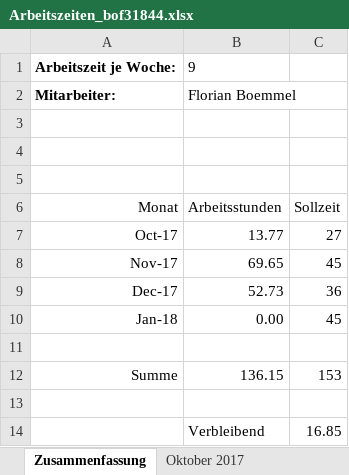
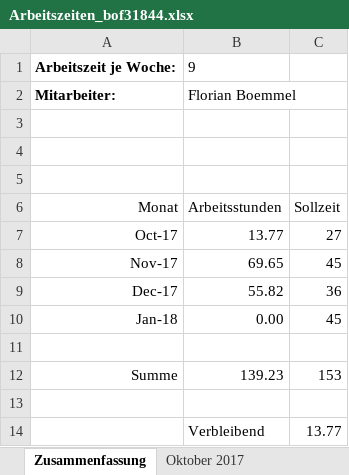
Before and after one commit to scd42636/DT_WS1718_02_StarCar, an Excel workbook: dokumentation/arbeitszeiten/Arbeitszeiten_bof31844.xlsx, sheet Zusammenfassung, drawn as a sheet; values as stored, in another font and other column widths than the file's, no borders; the diff names each change by its address in the sheet, - before the commit and + after, or states it on an @@ line.

```diff
--- a/dokumentation/arbeitszeiten/Arbeitszeiten_bof31844.xlsx (sheet Zusammenfassung)
+++ b/dokumentation/arbeitszeiten/Arbeitszeiten_bof31844.xlsx (sheet Zusammenfassung)
-B9: 52.73
+B9: 55.82
-B12: 136.15
+B12: 139.23
-C14: 16.85
+C14: 13.77
```
Also changed, not shown: sheet Dezember 2017.
